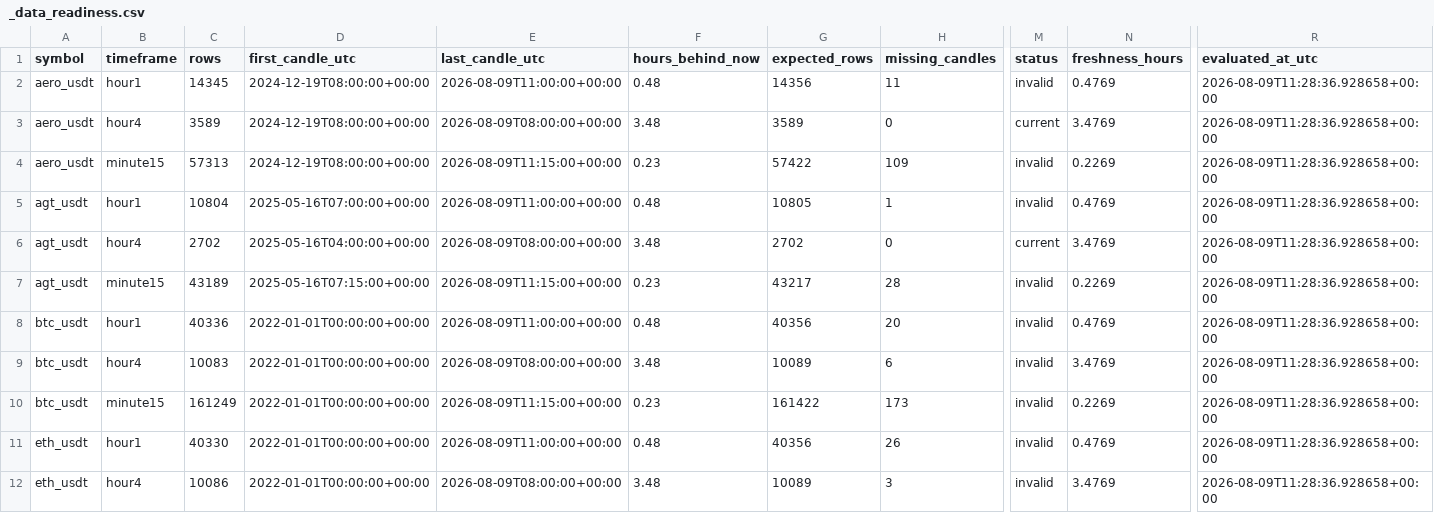
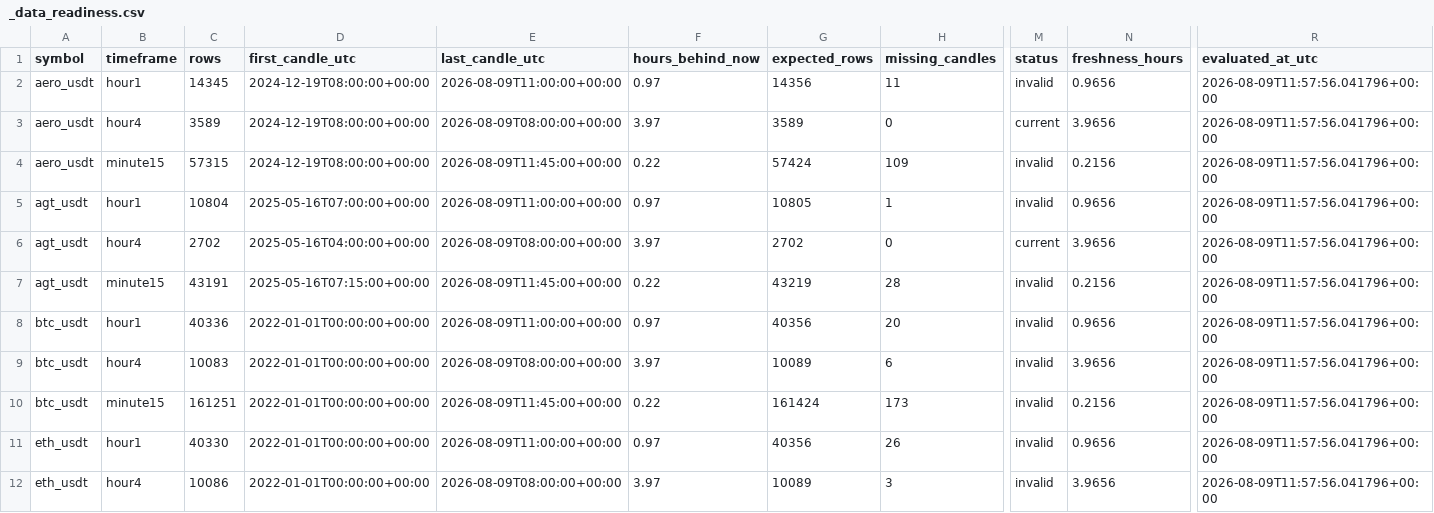
Before and after one commit to saladinayoubi1/lbank-research-automation, a CSV file: data/market/_data_readiness.csv, drawn as a sheet; only a part is shown, gaps mark what is left out; the diff covers the shown part only; the diff names each change by its address in the sheet, - before the commit and + after, or states it on an @@ line.

```diff
--- a/data/market/_data_readiness.csv
+++ b/data/market/_data_readiness.csv
-F2 (hours_behind_now): 0.48
+F2 (hours_behind_now): 0.97
-N2 (freshness_hours): 0.4769
+N2 (freshness_hours): 0.9656
-R2:R12 (evaluated_at_utc): 2026-08-09T11:28:36.928658+00:00
+R2:R12 (evaluated_at_utc): 2026-08-09T11:57:56.041796+00:00
-F3 (hours_behind_now): 3.48
+F3 (hours_behind_now): 3.97
-N3 (freshness_hours): 3.4769
+N3 (freshness_hours): 3.9656
-C4 (rows): 57313
+C4 (rows): 57315
-E4 (last_candle_utc): 2026-08-09T11:15:00+00:00
+E4 (last_candle_utc): 2026-08-09T11:45:00+00:00
-F4 (hours_behind_now): 0.23
+F4 (hours_behind_now): 0.22
-G4 (expected_rows): 57422
+G4 (expected_rows): 57424
-N4 (freshness_hours): 0.2269
+N4 (freshness_hours): 0.2156
-F5 (hours_behind_now): 0.48
+F5 (hours_behind_now): 0.97
-N5 (freshness_hours): 0.4769
+N5 (freshness_hours): 0.9656
-F6 (hours_behind_now): 3.48
+F6 (hours_behind_now): 3.97
-N6 (freshness_hours): 3.4769
+N6 (freshness_hours): 3.9656
-C7 (rows): 43189
+C7 (rows): 43191
-E7 (last_candle_utc): 2026-08-09T11:15:00+00:00
+E7 (last_candle_utc): 2026-08-09T11:45:00+00:00
-F7 (hours_behind_now): 0.23
+F7 (hours_behind_now): 0.22
-G7 (expected_rows): 43217
+G7 (expected_rows): 43219
-N7 (freshness_hours): 0.2269
+N7 (freshness_hours): 0.2156
-F8 (hours_behind_now): 0.48
+F8 (hours_behind_now): 0.97
-N8 (freshness_hours): 0.4769
+N8 (freshness_hours): 0.9656
-F9 (hours_behind_now): 3.48
+F9 (hours_behind_now): 3.97
-N9 (freshness_hours): 3.4769
+N9 (freshness_hours): 3.9656
-C10 (rows): 161249
+C10 (rows): 161251
-E10 (last_candle_utc): 2026-08-09T11:15:00+00:00
+E10 (last_candle_utc): 2026-08-09T11:45:00+00:00
-F10 (hours_behind_now): 0.23
+F10 (hours_behind_now): 0.22
-G10 (expected_rows): 161422
+G10 (expected_rows): 161424
-N10 (freshness_hours): 0.2269
+N10 (freshness_hours): 0.2156
-F11 (hours_behind_now): 0.48
+F11 (hours_behind_now): 0.97
-N11 (freshness_hours): 0.4769
+N11 (freshness_hours): 0.9656
-F12 (hours_behind_now): 3.48
+F12 (hours_behind_now): 3.97
-N12 (freshness_hours): 3.4769
+N12 (freshness_hours): 3.9656
```
Also changed, not shown: 42 edited cells elsewhere in this file, data/market/_backfill_status.csv, 12 other files.
